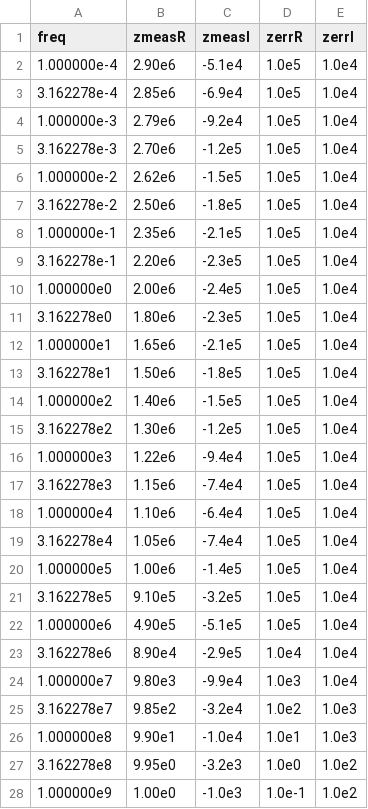
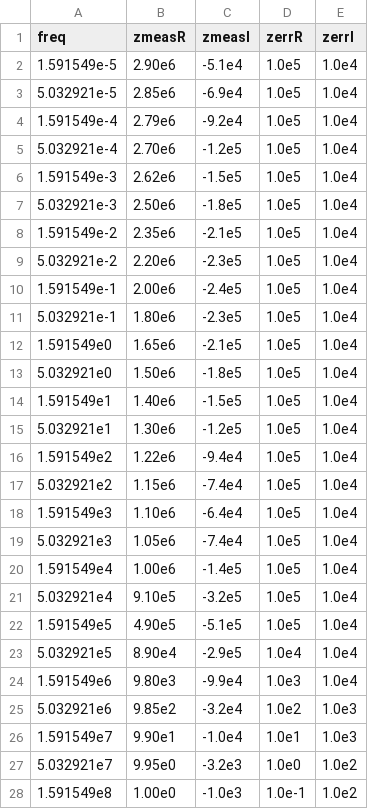
Before and after one commit to jzmnd/eispec, a CSV file: examples/circuit_a_example_data.csv, drawn as a sheet.

Commit message:
2pi correction for example a

```diff
--- a/examples/circuit_a_example_data.csv
+++ b/examples/circuit_a_example_data.csv
@@ -1,28 +1,28 @@
 freq,zmeasR,zmeasI,zerrR,zerrI
-1.000000e-4,2.90e6,-5.1e4,1.0e5,1.0e4
-3.162278e-4,2.85e6,-6.9e4,1.0e5,1.0e4
-1.000000e-3,2.79e6,-9.2e4,1.0e5,1.0e4
-3.162278e-3,2.70e6,-1.2e5,1.0e5,1.0e4
-1.000000e-2,2.62e6,-1.5e5,1.0e5,1.0e4
-3.162278e-2,2.50e6,-1.8e5,1.0e5,1.0e4
-1.000000e-1,2.35e6,-2.1e5,1.0e5,1.0e4
-3.162278e-1,2.20e6,-2.3e5,1.0e5,1.0e4
-1.000000e0,2.00e6,-2.4e5,1.0e5,1.0e4
-3.162278e0,1.80e6,-2.3e5,1.0e5,1.0e4
-1.000000e1,1.65e6,-2.1e5,1.0e5,1.0e4
-3.162278e1,1.50e6,-1.8e5,1.0e5,1.0e4
-1.000000e2,1.40e6,-1.5e5,1.0e5,1.0e4
-3.162278e2,1.30e6,-1.2e5,1.0e5,1.0e4
-1.000000e3,1.22e6,-9.4e4,1.0e5,1.0e4
-3.162278e3,1.15e6,-7.4e4,1.0e5,1.0e4
-1.000000e4,1.10e6,-6.4e4,1.0e5,1.0e4
-3.162278e4,1.05e6,-7.4e4,1.0e5,1.0e4
-1.000000e5,1.00e6,-1.4e5,1.0e5,1.0e4
-3.162278e5,9.10e5,-3.2e5,1.0e5,1.0e4
-1.000000e6,4.90e5,-5.1e5,1.0e5,1.0e4
-3.162278e6,8.90e4,-2.9e5,1.0e4,1.0e4
-1.000000e7,9.80e3,-9.9e4,1.0e3,1.0e4
-3.162278e7,9.85e2,-3.2e4,1.0e2,1.0e3
-1.000000e8,9.90e1,-1.0e4,1.0e1,1.0e3
-3.162278e8,9.95e0,-3.2e3,1.0e0,1.0e2
-1.000000e9,1.00e0,-1.0e3,1.0e-1,1.0e2
+1.591549e-5,2.90e6,-5.1e4,1.0e5,1.0e4
+5.032921e-5,2.85e6,-6.9e4,1.0e5,1.0e4
+1.591549e-4,2.79e6,-9.2e4,1.0e5,1.0e4
+5.032921e-4,2.70e6,-1.2e5,1.0e5,1.0e4
+1.591549e-3,2.62e6,-1.5e5,1.0e5,1.0e4
+5.032921e-3,2.50e6,-1.8e5,1.0e5,1.0e4
+1.591549e-2,2.35e6,-2.1e5,1.0e5,1.0e4
+5.032921e-2,2.20e6,-2.3e5,1.0e5,1.0e4
+1.591549e-1,2.00e6,-2.4e5,1.0e5,1.0e4
+5.032921e-1,1.80e6,-2.3e5,1.0e5,1.0e4
+1.591549e0,1.65e6,-2.1e5,1.0e5,1.0e4
+5.032921e0,1.50e6,-1.8e5,1.0e5,1.0e4
+1.591549e1,1.40e6,-1.5e5,1.0e5,1.0e4
+5.032921e1,1.30e6,-1.2e5,1.0e5,1.0e4
+1.591549e2,1.22e6,-9.4e4,1.0e5,1.0e4
+5.032921e2,1.15e6,-7.4e4,1.0e5,1.0e4
+1.591549e3,1.10e6,-6.4e4,1.0e5,1.0e4
+5.032921e3,1.05e6,-7.4e4,1.0e5,1.0e4
+1.591549e4,1.00e6,-1.4e5,1.0e5,1.0e4
+5.032921e4,9.10e5,-3.2e5,1.0e5,1.0e4
+1.591549e5,4.90e5,-5.1e5,1.0e5,1.0e4
+5.032921e5,8.90e4,-2.9e5,1.0e4,1.0e4
+1.591549e6,9.80e3,-9.9e4,1.0e3,1.0e4
+5.032921e6,9.85e2,-3.2e4,1.0e2,1.0e3
+1.591549e7,9.90e1,-1.0e4,1.0e1,1.0e3
+5.032921e7,9.95e0,-3.2e3,1.0e0,1.0e2
+1.591549e8,1.00e0,-1.0e3,1.0e-1,1.0e2
```
